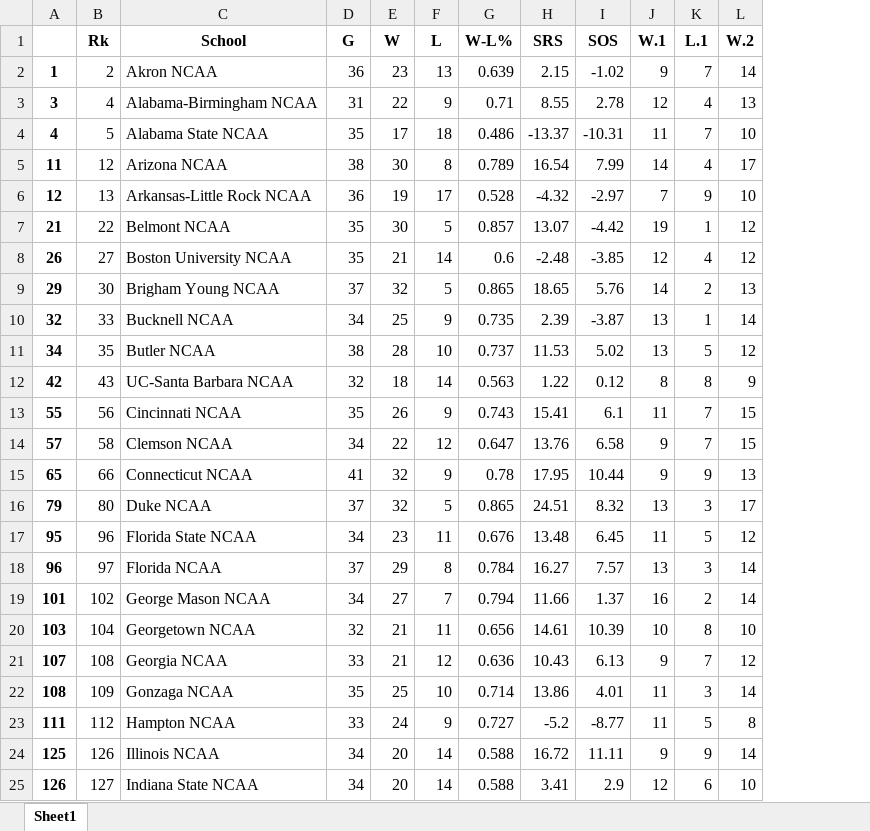
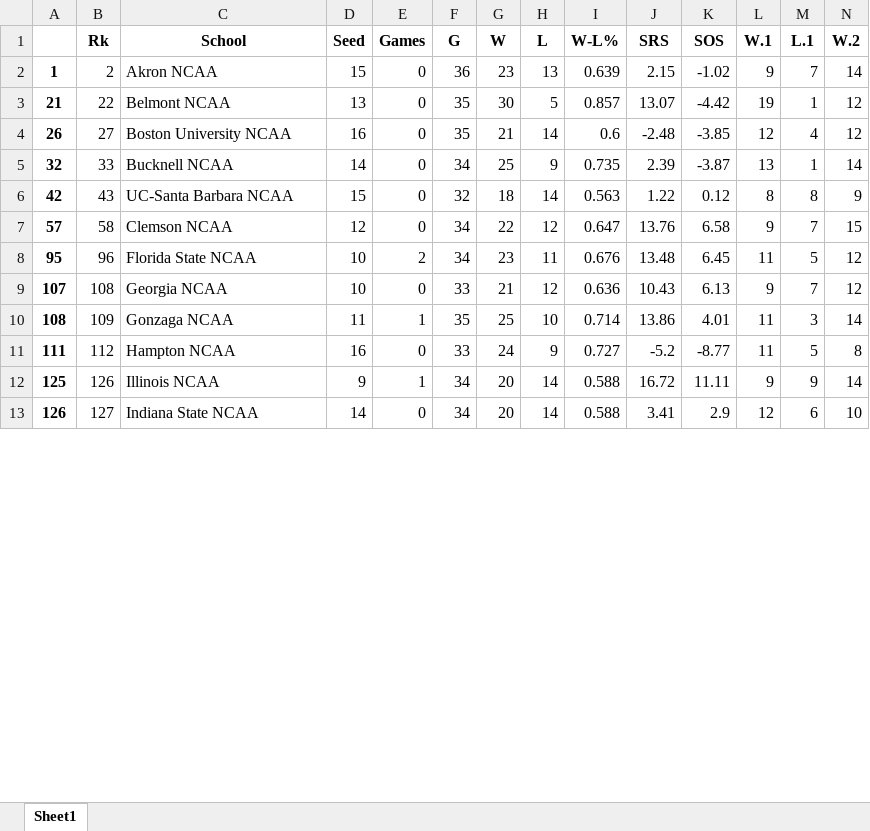
Before and after one commit to andrew732/ncaa_march_madness, an Excel workbook: BasicStats/2010.xlsx, sheet Sheet1, drawn as a sheet; only a part is shown; values as stored, in another font and other column widths than the file's, no borders; removed rows and columns are numbered as before the commit, all else as after; rows hold the shown columns only; the diff covers the shown part only; the diff names each change by its address in the sheet, - before the commit and + after, or states it on an @@ line.

```diff
--- a/BasicStats/2010.xlsx (sheet Sheet1)
+++ b/BasicStats/2010.xlsx (sheet Sheet1)
+column D (Seed), rows 2-13: 15 | 13 | 16 | 14 | 15 | 12 | 10 | 10 | 11 | 16 | 9 | 14
+column E (Games), rows 2-13: 0 | 0 | 0 | 0 | 0 | 0 | 2 | 0 | 1 | 0 | 1 | 0
-row 3: 3 | 4 | Alabama-Birmingham NCAA | 31 | 22 | 9 | 0.71 | 8.55 | 2.78 | 12 | 4 | 13
-row 4: 4 | 5 | Alabama State NCAA | 35 | 17 | 18 | 0.486 | -13.37 | -10.31 | 11 | 7 | 10
-row 5: 11 | 12 | Arizona NCAA | 38 | 30 | 8 | 0.789 | 16.54 | 7.99 | 14 | 4 | 17
-row 6: 12 | 13 | Arkansas-Little Rock NCAA | 36 | 19 | 17 | 0.528 | -4.32 | -2.97 | 7 | 9 | 10
-row 9: 29 | 30 | Brigham Young NCAA | 37 | 32 | 5 | 0.865 | 18.65 | 5.76 | 14 | 2 | 13
-row 11: 34 | 35 | Butler NCAA | 38 | 28 | 10 | 0.737 | 11.53 | 5.02 | 13 | 5 | 12
-row 13: 55 | 56 | Cincinnati NCAA | 35 | 26 | 9 | 0.743 | 15.41 | 6.1 | 11 | 7 | 15
-row 15: 65 | 66 | Connecticut NCAA | 41 | 32 | 9 | 0.78 | 17.95 | 10.44 | 9 | 9 | 13
-row 16: 79 | 80 | Duke NCAA | 37 | 32 | 5 | 0.865 | 24.51 | 8.32 | 13 | 3 | 17
-row 18: 96 | 97 | Florida NCAA | 37 | 29 | 8 | 0.784 | 16.27 | 7.57 | 13 | 3 | 14
-row 19: 101 | 102 | George Mason NCAA | 34 | 27 | 7 | 0.794 | 11.66 | 1.37 | 16 | 2 | 14
-row 20: 103 | 104 | Georgetown NCAA | 32 | 21 | 11 | 0.656 | 14.61 | 10.39 | 10 | 8 | 10
```
Also changed, not shown: 24 removed rows elsewhere in this sheet, BasicStats/2011.xlsx, BasicStats/2012.xlsx.
